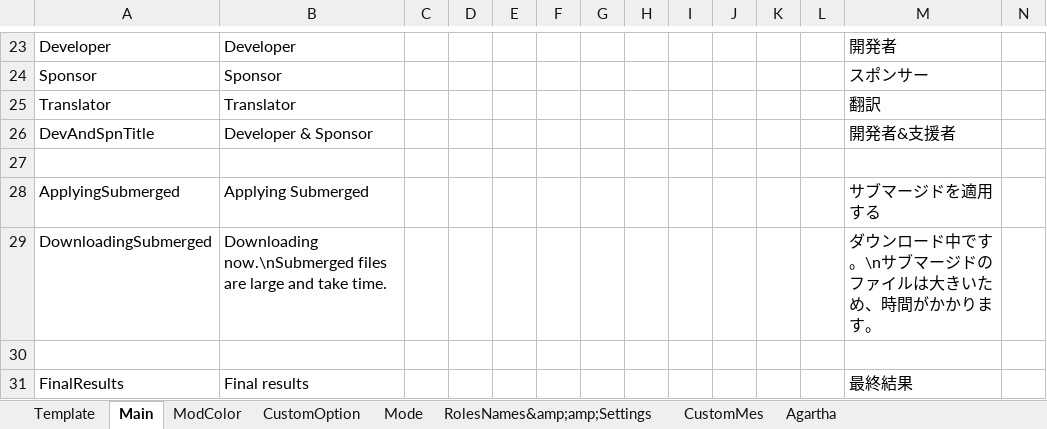
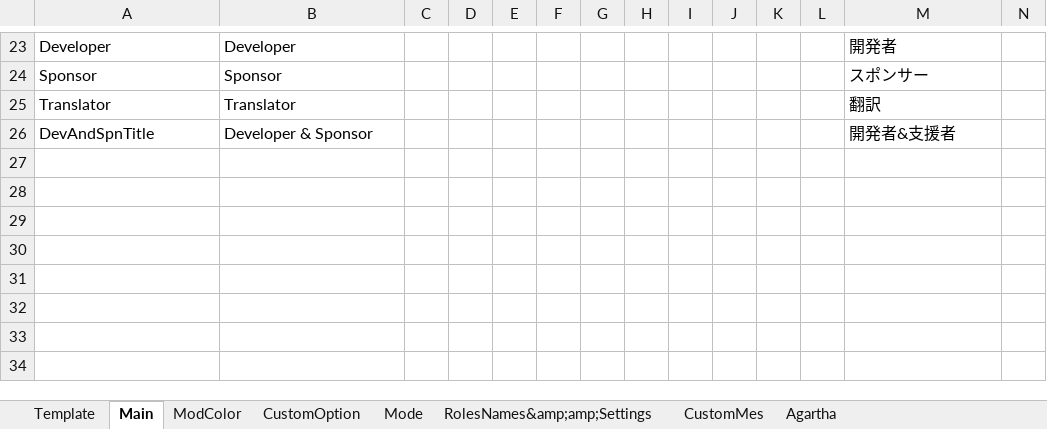
Before and after one commit to SuperNewRoles/SuperNewRoles, an Excel workbook: TranslateData.xlsx, sheet Main, drawn as a sheet; only a part is shown, gaps mark what is left out; values as stored, in another font and other column widths than the file's, no borders; rows hold the shown columns only; the diff names each change by its address in the sheet, - before the commit and + after, or states it on an @@ line.

```diff
--- a/TranslateData.xlsx (sheet Main)
+++ b/TranslateData.xlsx (sheet Main)
-row 27: (empty)
-row 28: ApplyingSubmerged | Applying Submerged |  |  |  |  |  |  |  |  |  |  | サブマージドを適用する
-row 29: DownloadingSubmerged | Downloading now.\nSubmerged files are large and take time. |  |  |  |  |  |  |  |  |  |  | ダウンロード中です。\nサブマージドのファイルは大きいため、時間がかかります。
-row 30: (empty)
-row 31: FinalResults | Final results |  |  |  |  |  |  |  |  |  |  | 最終結果
```
Also changed, not shown: sheet RolesNames&amp;amp;Settings, sheet Mode, sheet CustomMes, sheet CustomOption.
